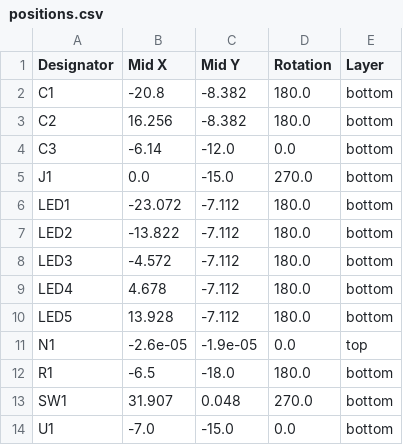
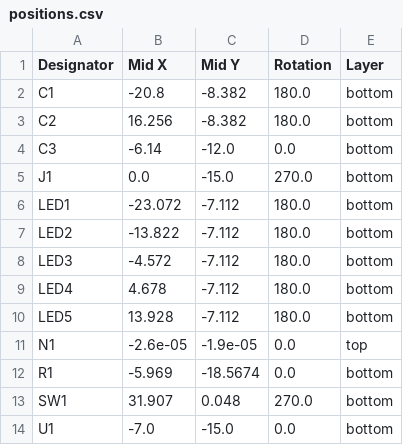
Before and after one commit to badgeteam/WICCON2024-hardware, a CSV file: social_battery/production/positions.csv, drawn as a sheet.

Commit message:
Separate SAO IO1 from LED control on social battery, add firmware

```diff
--- a/social_battery/production/positions.csv
+++ b/social_battery/production/positions.csv
@@ -11,3 +11,3 @@ LED5,13.928,-7.112,180.0,bottom
 N1,-2.6e-05,-1.9e-05,0.0,top
-R1,-6.5,-18.0,180.0,bottom
+R1,-5.969,-18.5674,0.0,bottom
 SW1,31.907,0.048,270.0,bottom
```
Also changed, not shown: 13 other files.
